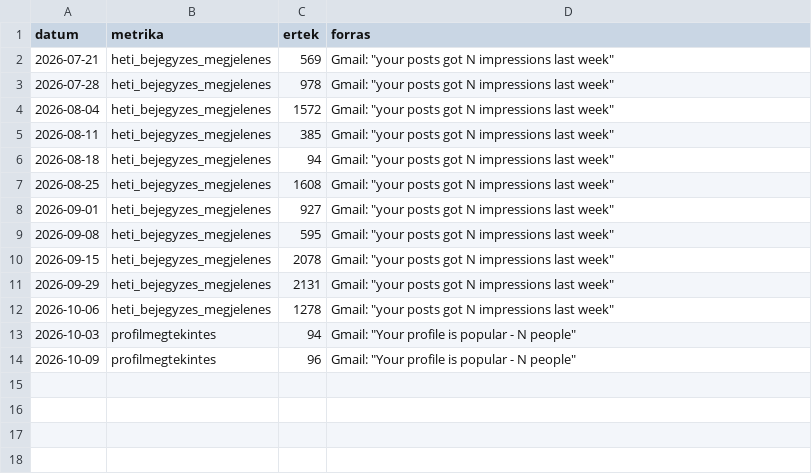
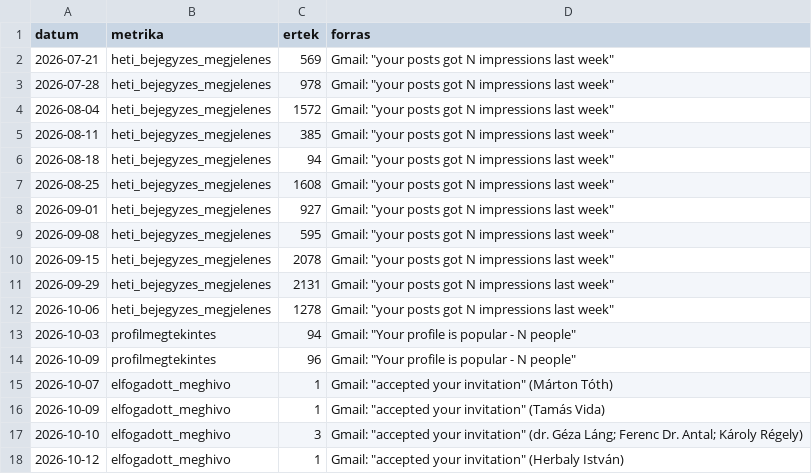
Before and after one commit to borosaronadv-max/lead-creation, a CSV file: data/linkedin-stats.csv, drawn as a sheet.

```diff
--- a/data/linkedin-stats.csv
+++ b/data/linkedin-stats.csv
@@ -14 +14,5 @@ datum,metrika,ertek,forras
 2026-10-09,profilmegtekintes,96,Gmail: "Your profile is popular - N people"
+2026-10-07,elfogadott_meghivo,1,Gmail: "accepted your invitation" (Márton Tóth)
+2026-10-09,elfogadott_meghivo,1,Gmail: "accepted your invitation" (Tamás Vida)
+2026-10-10,elfogadott_meghivo,3,Gmail: "accepted your invitation" (dr. Géza Láng; Ferenc Dr. Antal; Károly Régely)
+2026-10-12,elfogadott_meghivo,1,Gmail: "accepted your invitation" (Herbaly István)
```
Also changed, not shown: 2 other files.
